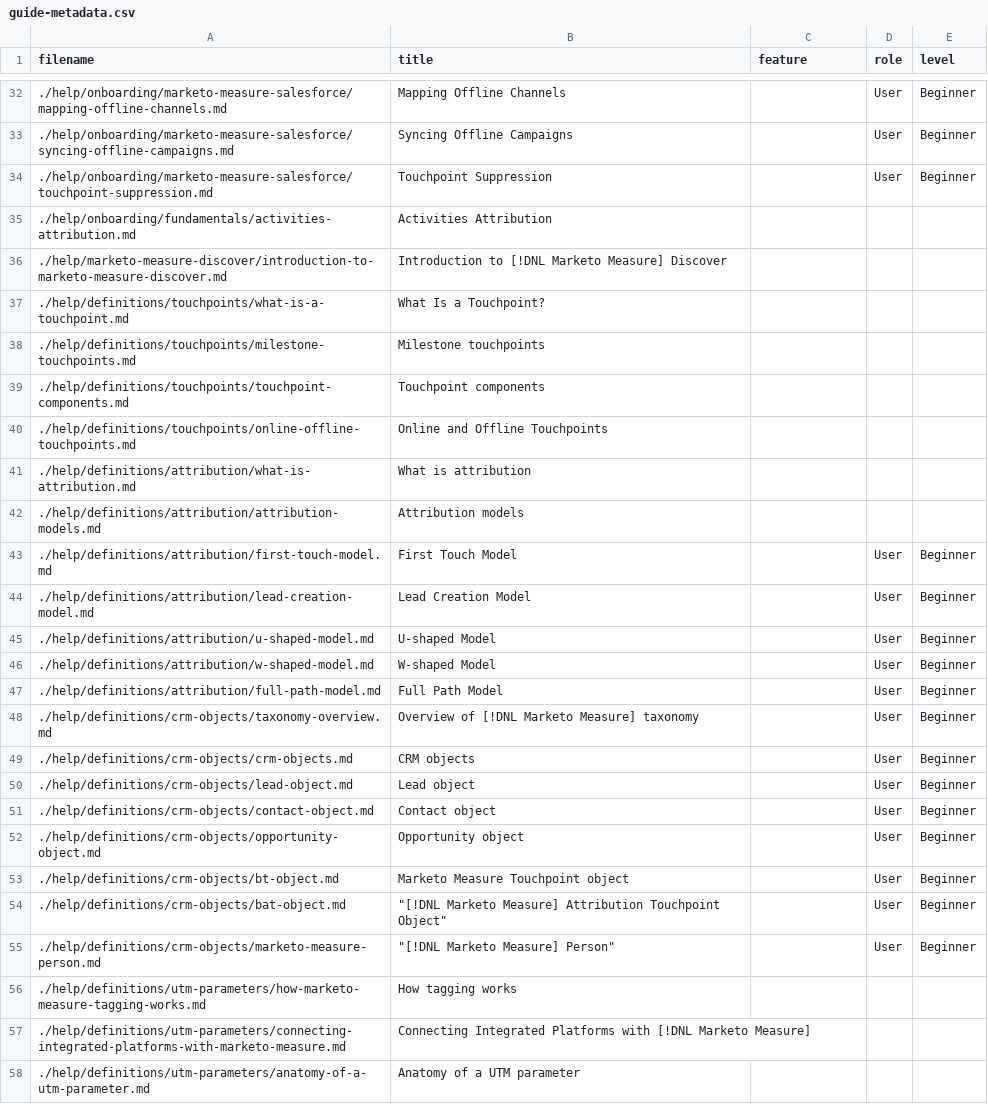
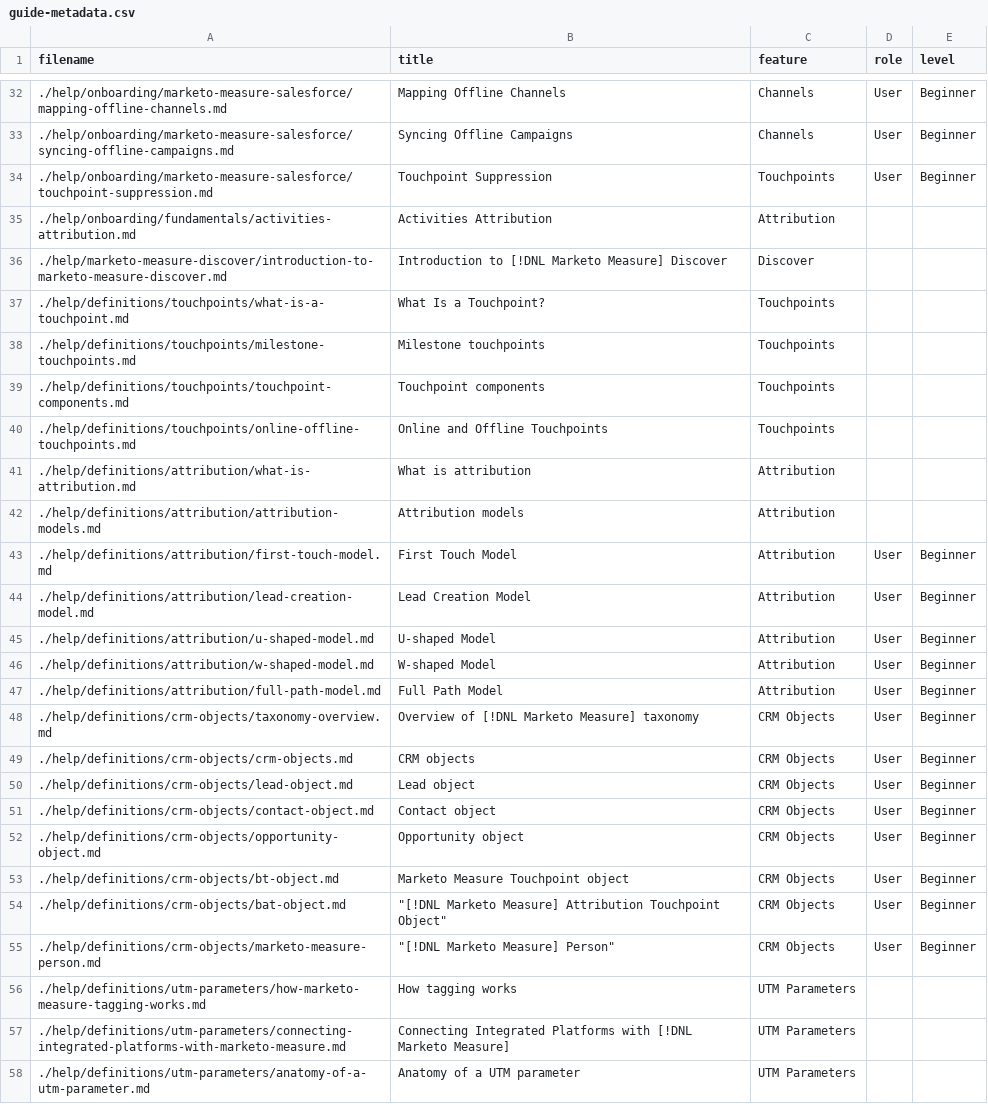
Before and after one commit to ianmichels/marketo-measure-learn.en, a CSV file: help/_marketo_measure-main/guide-metadata.csv, drawn as a sheet; only a part is shown, gaps mark what is left out; the diff covers the shown part only.

```diff
--- a/help/_marketo_measure-main/guide-metadata.csv
+++ b/help/_marketo_measure-main/guide-metadata.csv
@@ -32,27 +32,27 @@
-"./help/onboarding/marketo-measure-salesforce/mapping-offline-channels.md","Mapping Offline Channels","","User","Beginner"
-"./help/onboarding/marketo-measure-salesforce/syncing-offline-campaigns.md","Syncing Offline Campaigns","","User","Beginner"
-"./help/onboarding/marketo-measure-salesforce/touchpoint-suppression.md","Touchpoint Suppression","","User","Beginner"
-"./help/onboarding/fundamentals/activities-attribution.md","Activities Attribution","","",""
-"./help/marketo-measure-discover/introduction-to-marketo-measure-discover.md","Introduction to [!DNL Marketo Measure] Discover","","",""
-"./help/definitions/touchpoints/what-is-a-touchpoint.md","What Is a Touchpoint?","","",""
-"./help/definitions/touchpoints/milestone-touchpoints.md","Milestone touchpoints","","",""
-"./help/definitions/touchpoints/touchpoint-components.md","Touchpoint components","","",""
-"./help/definitions/touchpoints/online-offline-touchpoints.md","Online and Offline Touchpoints","","",""
-"./help/definitions/attribution/what-is-attribution.md","What is attribution","","",""
-"./help/definitions/attribution/attribution-models.md","Attribution models","","",""
-"./help/definitions/attribution/first-touch-model.md","First Touch Model","","User","Beginner"
-"./help/definitions/attribution/lead-creation-model.md","Lead Creation Model","","User","Beginner"
-"./help/definitions/attribution/u-shaped-model.md","U-shaped Model","","User","Beginner"
-"./help/definitions/attribution/w-shaped-model.md","W-shaped Model","","User","Beginner"
-"./help/definitions/attribution/full-path-model.md","Full Path Model","","User","Beginner"
-"./help/definitions/crm-objects/taxonomy-overview.md","Overview of [!DNL Marketo Measure] taxonomy","","User","Beginner"
-"./help/definitions/crm-objects/crm-objects.md","CRM objects","","User","Beginner"
-"./help/definitions/crm-objects/lead-object.md","Lead object","","User","Beginner"
-"./help/definitions/crm-objects/contact-object.md","Contact object","","User","Beginner"
-"./help/definitions/crm-objects/opportunity-object.md","Opportunity object","","User","Beginner"
-"./help/definitions/crm-objects/bt-object.md","Marketo Measure Touchpoint object","","User","Beginner"
-"./help/definitions/crm-objects/bat-object.md","""[!DNL Marketo Measure] Attribution Touchpoint Object""","","User","Beginner"
-"./help/definitions/crm-objects/marketo-measure-person.md","""[!DNL Marketo Measure] Person""","","User","Beginner"
-"./help/definitions/utm-parameters/how-marketo-measure-tagging-works.md","How tagging works","","",""
-"./help/definitions/utm-parameters/connecting-integrated-platforms-with-marketo-measure.md","Connecting Integrated Platforms with [!DNL Marketo Measure]","","",""
-"./help/definitions/utm-parameters/anatomy-of-a-utm-parameter.md","Anatomy of a UTM parameter","","",""
+./help/onboarding/marketo-measure-salesforce/mapping-offline-channels.md,Mapping Offline Channels,Channels,User,Beginner
+./help/onboarding/marketo-measure-salesforce/syncing-offline-campaigns.md,Syncing Offline Campaigns,Channels,User,Beginner
+./help/onboarding/marketo-measure-salesforce/touchpoint-suppression.md,Touchpoint Suppression,Touchpoints,User,Beginner
+./help/onboarding/fundamentals/activities-attribution.md,Activities Attribution,Attribution,,
+./help/marketo-measure-discover/introduction-to-marketo-measure-discover.md,Introduction to [!DNL Marketo Measure] Discover,Discover,,
+./help/definitions/touchpoints/what-is-a-touchpoint.md,What Is a Touchpoint?,Touchpoints,,
+./help/definitions/touchpoints/milestone-touchpoints.md,Milestone touchpoints,Touchpoints,,
+./help/definitions/touchpoints/touchpoint-components.md,Touchpoint components,Touchpoints,,
+./help/definitions/touchpoints/online-offline-touchpoints.md,Online and Offline Touchpoints,Touchpoints,,
+./help/definitions/attribution/what-is-attribution.md,What is attribution,Attribution,,
+./help/definitions/attribution/attribution-models.md,Attribution models,Attribution,,
+./help/definitions/attribution/first-touch-model.md,First Touch Model,Attribution,User,Beginner
+./help/definitions/attribution/lead-creation-model.md,Lead Creation Model,Attribution,User,Beginner
+./help/definitions/attribution/u-shaped-model.md,U-shaped Model,Attribution,User,Beginner
+./help/definitions/attribution/w-shaped-model.md,W-shaped Model,Attribution,User,Beginner
+./help/definitions/attribution/full-path-model.md,Full Path Model,Attribution,User,Beginner
+./help/definitions/crm-objects/taxonomy-overview.md,Overview of [!DNL Marketo Measure] taxonomy,CRM Objects,User,Beginner
+./help/definitions/crm-objects/crm-objects.md,CRM objects,CRM Objects,User,Beginner
+./help/definitions/crm-objects/lead-object.md,Lead object,CRM Objects,User,Beginner
+./help/definitions/crm-objects/contact-object.md,Contact object,CRM Objects,User,Beginner
+./help/definitions/crm-objects/opportunity-object.md,Opportunity object,CRM Objects,User,Beginner
+./help/definitions/crm-objects/bt-object.md,Marketo Measure Touchpoint object,CRM Objects,User,Beginner
+./help/definitions/crm-objects/bat-object.md,"""[!DNL Marketo Measure] Attribution Touchpoint Object""",CRM Objects,User,Beginner
+./help/definitions/crm-objects/marketo-measure-person.md,"""[!DNL Marketo Measure] Person""",CRM Objects,User,Beginner
+./help/definitions/utm-parameters/how-marketo-measure-tagging-works.md,How tagging works,UTM Parameters,,
+./help/definitions/utm-parameters/connecting-integrated-platforms-with-marketo-measure.md,Connecting Integrated Platforms with [!DNL Marketo Measure],UTM Parameters,,
+./help/definitions/utm-parameters/anatomy-of-a-utm-parameter.md,Anatomy of a UTM parameter,UTM Parameters,,
```
Also changed, not shown: 36 edited cells elsewhere in this file.
